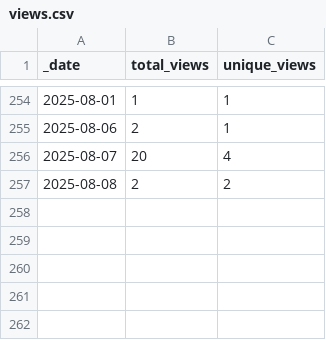
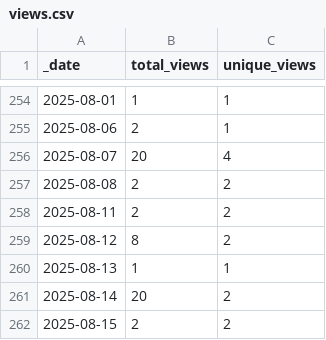
Before and after one commit to ansible-middleware/infinispan, a CSV file: traffic/views.csv, drawn as a sheet; only a part is shown, gaps mark what is left out.

Commit message:
GitHub traffic

```diff
--- a/traffic/views.csv
+++ b/traffic/views.csv
@@ -257 +257,6 @@ _date,total_views,unique_views
 2025-08-08,2,2
+2025-08-11,2,2
+2025-08-12,8,2
+2025-08-13,1,1
+2025-08-14,20,2
+2025-08-15,2,2
```
Also changed, not shown: traffic/clones.csv, 1 other file.
